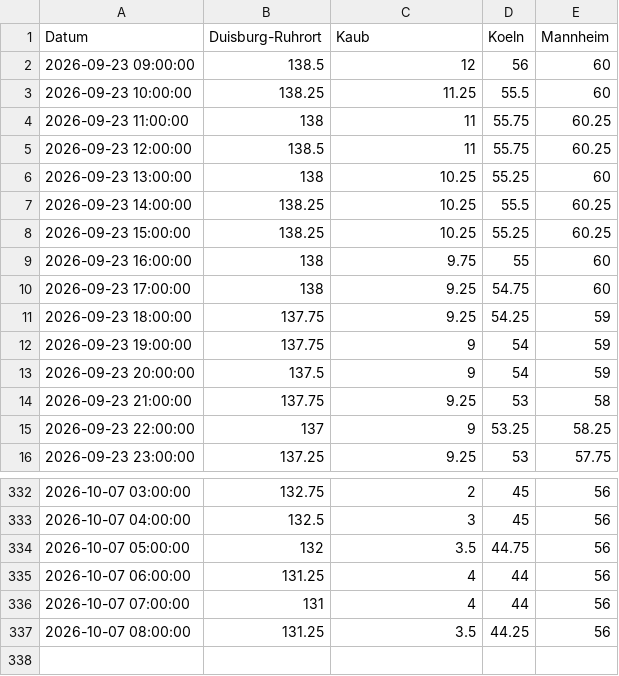
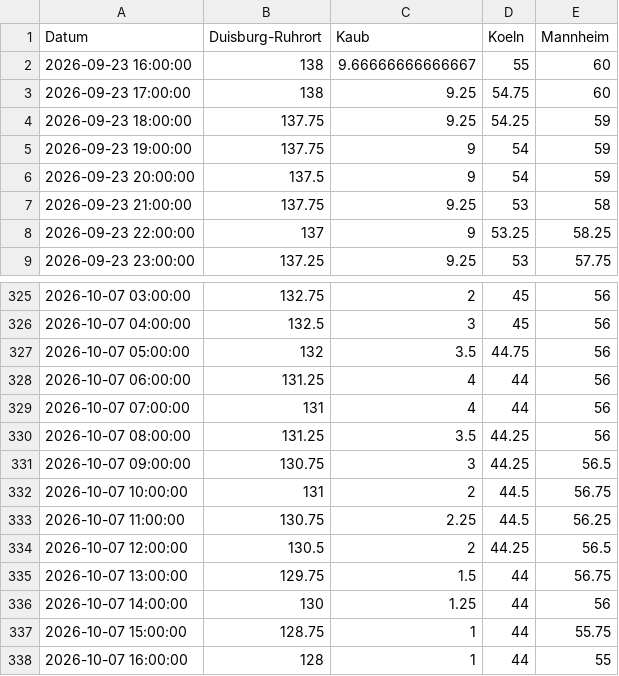
Before and after one commit to robjrentrop/pegelstaende_rhein, a CSV file: pegelstaende_datawrapper.csv, drawn as a sheet; only a part is shown, gaps mark what is left out.

```diff
--- a/pegelstaende_datawrapper.csv
+++ b/pegelstaende_datawrapper.csv
@@ -1,10 +1,3 @@
 "Datum","Duisburg-Ruhrort","Kaub","Koeln","Mannheim"
-"2026-09-23 09:00:00",138.5,12,56,60
-"2026-09-23 10:00:00",138.25,11.25,55.5,60
-"2026-09-23 11:00:00",138,11,55.75,60.25
-"2026-09-23 12:00:00",138.5,11,55.75,60.25
-"2026-09-23 13:00:00",138,10.25,55.25,60
-"2026-09-23 14:00:00",138.25,10.25,55.5,60.25
-"2026-09-23 15:00:00",138.25,10.25,55.25,60.25
-"2026-09-23 16:00:00",138,9.75,55,60
+"2026-09-23 16:00:00",138,9.66666666666667,55,60
 "2026-09-23 17:00:00",138,9.25,54.75,60
@@ -337 +330,9 @@
 "2026-10-07 08:00:00",131.25,3.5,44.25,56
+"2026-10-07 09:00:00",130.75,3,44.25,56.5
+"2026-10-07 10:00:00",131,2,44.5,56.75
+"2026-10-07 11:00:00",130.75,2.25,44.5,56.25
+"2026-10-07 12:00:00",130.5,2,44.25,56.5
+"2026-10-07 13:00:00",129.75,1.5,44,56.75
+"2026-10-07 14:00:00",130,1.25,44,56
+"2026-10-07 15:00:00",128.75,1,44,55.75
+"2026-10-07 16:00:00",128,1,44,55
```
